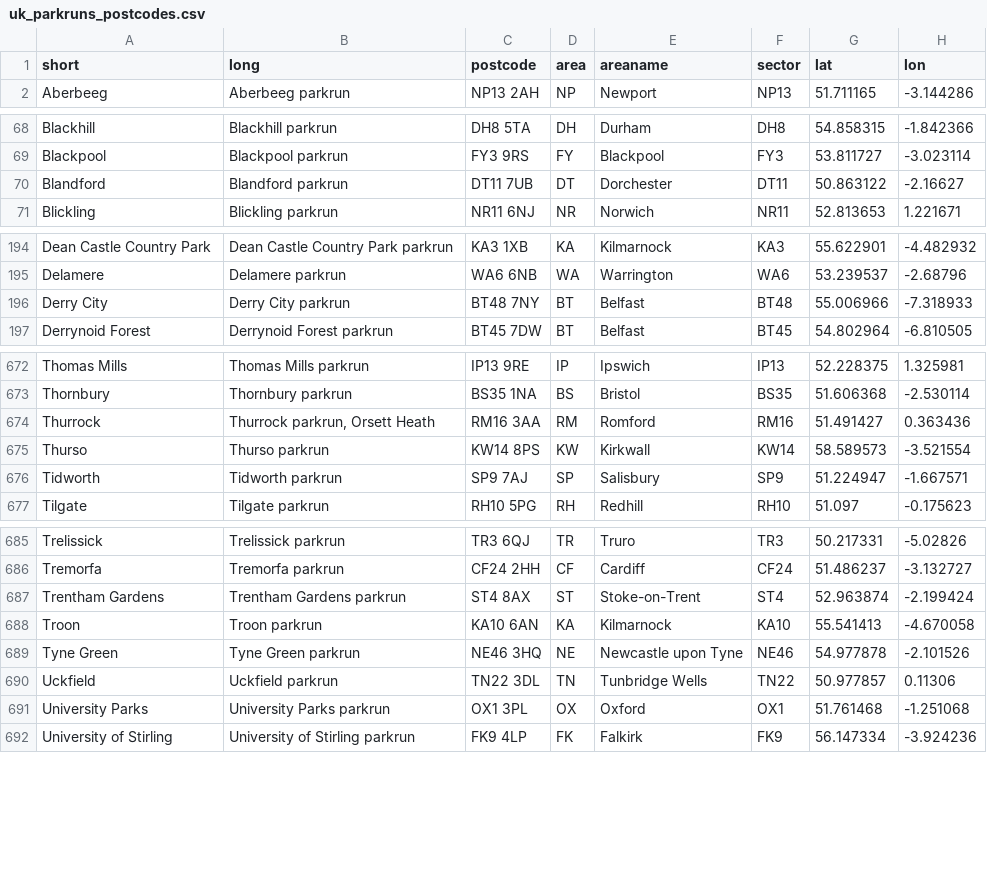
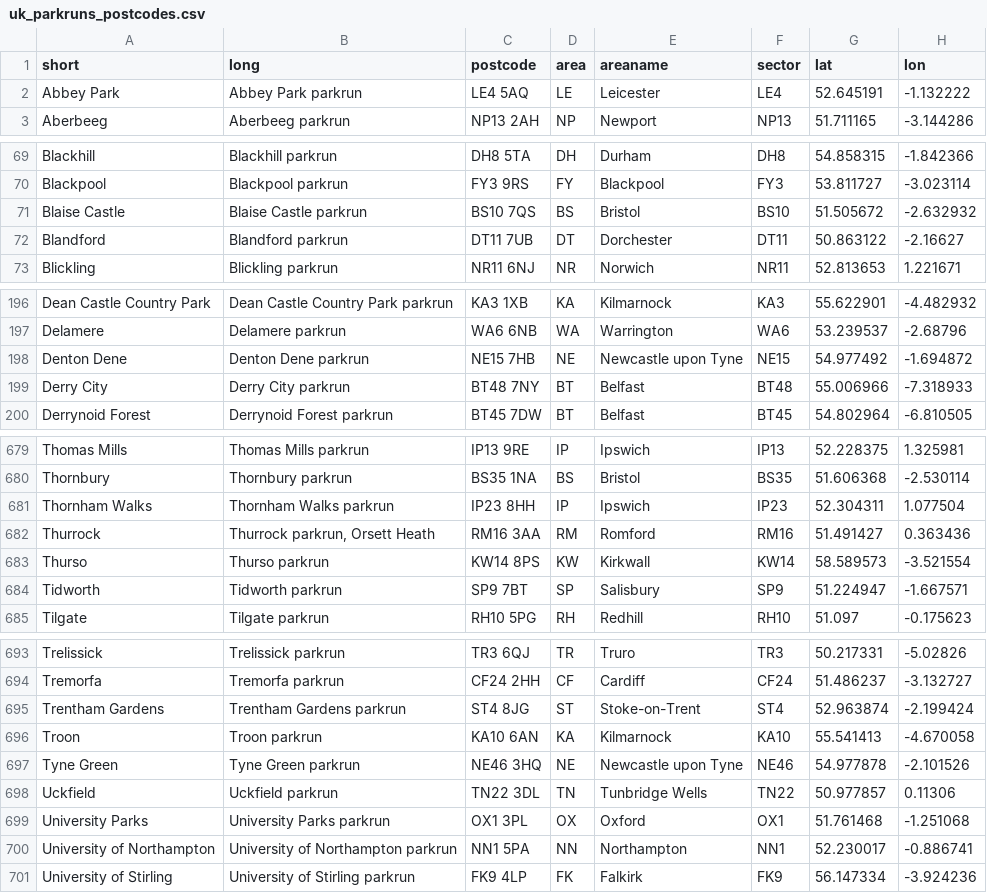
Before and after one commit to sgbstats/parkrun-postcodes, a CSV file: Data/uk_parkruns_postcodes.csv, drawn as a sheet; only a part is shown, gaps mark what is left out; the diff covers the shown part only.

Commit message:
New parkruns

```diff
--- a/Data/uk_parkruns_postcodes.csv
+++ b/Data/uk_parkruns_postcodes.csv
@@ -1,2 +1,3 @@
 "short","long","postcode","area","areaname","sector","lat","lon"
+"Abbey Park","Abbey Park parkrun","LE4 5AQ","LE","Leicester","LE4",52.645191,-1.132222
 "Aberbeeg","Aberbeeg parkrun","NP13 2AH","NP","Newport","NP13",51.711165,-3.144286
@@ -69,2 +70,3 @@
 "Blackpool","Blackpool parkrun","FY3 9RS","FY","Blackpool","FY3",53.811727,-3.023114
+"Blaise Castle","Blaise Castle parkrun","BS10 7QS","BS","Bristol","BS10",51.505672,-2.632932
 "Blandford","Blandford parkrun","DT11 7UB","DT","Dorchester","DT11",50.863122,-2.16627
@@ -195,2 +197,3 @@
 "Delamere","Delamere parkrun","WA6 6NB","WA","Warrington","WA6",53.239537,-2.68796
+"Denton Dene","Denton Dene parkrun","NE15 7HB","NE","Newcastle upon Tyne","NE15",54.977492,-1.694872
 "Derry City","Derry City parkrun","BT48 7NY","BT","Belfast","BT48",55.006966,-7.318933
@@ -673,5 +680,6 @@
 "Thornbury","Thornbury parkrun","BS35 1NA","BS","Bristol","BS35",51.606368,-2.530114
+"Thornham Walks","Thornham Walks parkrun","IP23 8HH","IP","Ipswich","IP23",52.304311,1.077504
 "Thurrock","Thurrock parkrun, Orsett Heath","RM16 3AA","RM","Romford","RM16",51.491427,0.363436
 "Thurso","Thurso parkrun","KW14 8PS","KW","Kirkwall","KW14",58.589573,-3.521554
-"Tidworth","Tidworth parkrun","SP9 7AJ","SP","Salisbury","SP9",51.224947,-1.667571
+"Tidworth","Tidworth parkrun","SP9 7BT","SP","Salisbury","SP9",51.224947,-1.667571
 "Tilgate","Tilgate parkrun","RH10 5PG","RH","Redhill","RH10",51.097,-0.175623
@@ -686,3 +694,3 @@
 "Tremorfa","Tremorfa parkrun","CF24 2HH","CF","Cardiff","CF24",51.486237,-3.132727
-"Trentham Gardens","Trentham Gardens parkrun","ST4 8AX","ST","Stoke-on-Trent","ST4",52.963874,-2.199424
+"Trentham Gardens","Trentham Gardens parkrun","ST4 8JG","ST","Stoke-on-Trent","ST4",52.963874,-2.199424
 "Troon","Troon parkrun","KA10 6AN","KA","Kilmarnock","KA10",55.541413,-4.670058
@@ -691,2 +699,3 @@
 "University Parks","University Parks parkrun","OX1 3PL","OX","Oxford","OX1",51.761468,-1.251068
+"University of Northampton","University of Northampton parkrun","NN1 5PA","NN","Northampton","NN1",52.230017,-0.886741
 "University of Stirling","University of Stirling parkrun","FK9 4LP","FK","Falkirk","FK9",56.147334,-3.924236
```
Also changed, not shown: 5 added rows and 27 edited cells elsewhere in this file, 1 other file.
